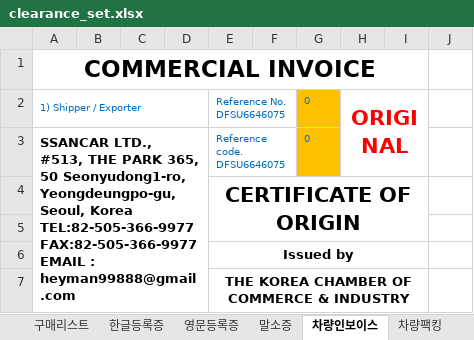
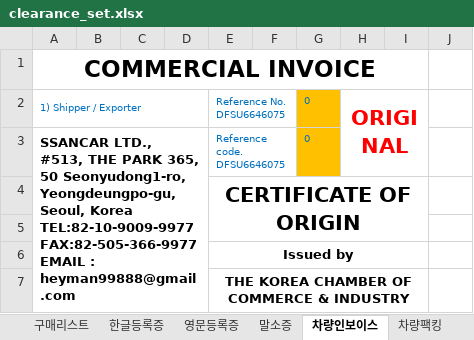
Before and after one commit to wlsdud10075-JIN/car-erp, an Excel workbook: resources/templates/heyman/clearance_set.xlsx, sheet 차량인보이스, drawn as a sheet; only a part is shown; values as stored, in another font and other column widths than the file's, no borders; charts and pictures not drawn; ↵ is a line break in a cell; the diff names each change by its address in the sheet, - before the commit and + after, or states it on an @@ line.

```diff
--- a/resources/templates/heyman/clearance_set.xlsx (sheet 차량인보이스)
+++ b/resources/templates/heyman/clearance_set.xlsx (sheet 차량인보이스)
-A3: …Seoul, Korea ↵ TEL:82-505-366-9977 ↵ FAX:82-505-366-9977 ↵ EMAIL…
+A3: …Seoul, Korea ↵ TEL:82-10-9009-9977 ↵ FAX:82-505-366-9977 ↵ EMAIL…
```
Also changed, not shown: sheet 차량팩킹, charts or pictures, resources/templates/heyman/container_invoice_packing.xlsx, resources/templates/heyman/deregistration_contract.xlsx, 4 other files.
